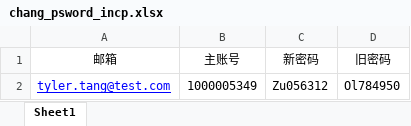
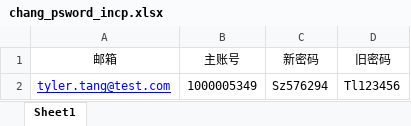
Before and after one commit to webclinic017/tylerhub, an Excel workbook: demo/change_psword/test_excel_data/chang_psword_incp.xlsx, sheet Sheet1, drawn as a sheet; values as stored, in another font and other column widths than the file's, no borders; the diff names each change by its address in the sheet, - before the commit and + after, or states it on an @@ line.

```diff
--- a/demo/change_psword/test_excel_data/chang_psword_incp.xlsx (sheet Sheet1)
+++ b/demo/change_psword/test_excel_data/chang_psword_incp.xlsx (sheet Sheet1)
-C2 (新密码): Zu056312
+C2 (新密码): Sz576294
-D2 (旧密码): Ol784950
+D2 (旧密码): Tl123456
```
Also changed, not shown: 7 other files.
